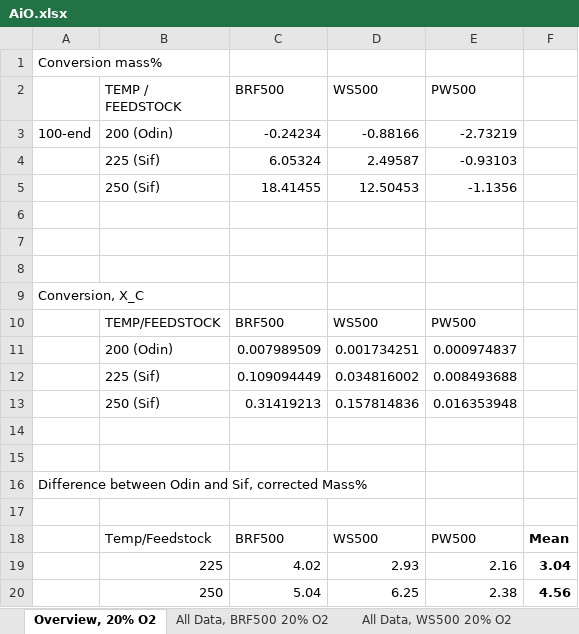
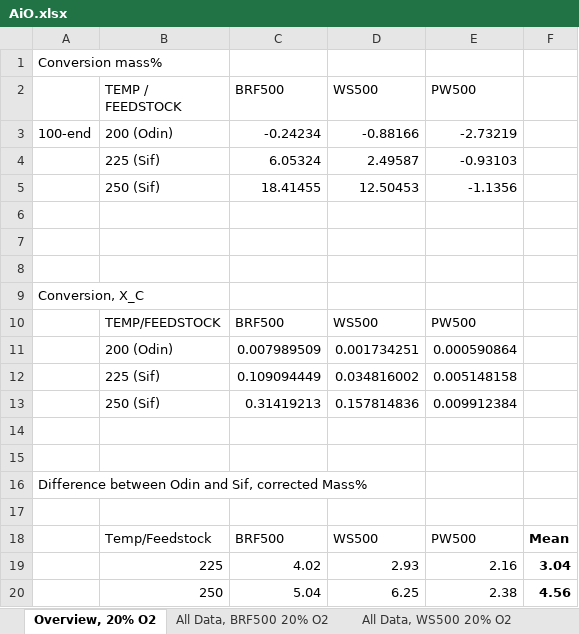
Before and after one commit to c-reetz/Bachelor-Analysis-Tools, an Excel workbook: TG_Data/Samlede Data/AiO.xlsx, sheet Overview, 20% O2, drawn as a sheet; values as stored, in another font and other column widths than the file's, no borders; charts and pictures not drawn; the diff names each change by its address in the sheet, - before the commit and + after, or states it on an @@ line.

```diff
--- a/TG_Data/Samlede Data/AiO.xlsx (sheet Overview, 20% O2)
+++ b/TG_Data/Samlede Data/AiO.xlsx (sheet Overview, 20% O2)
-E11 (PW500): 0.000974837
+E11 (PW500): 0.000590864
-E12 (PW500): 0.008493688
+E12 (PW500): 0.005148158
-E13 (PW500): 0.016353948
+E13 (PW500): 0.009912384
```
Also changed, not shown: sheet All Data, PW500, 20% O2, sheet All Data, WS500 20% O2, sheet All Data, BRF500 20% O2, charts or pictures, 2 other files.
